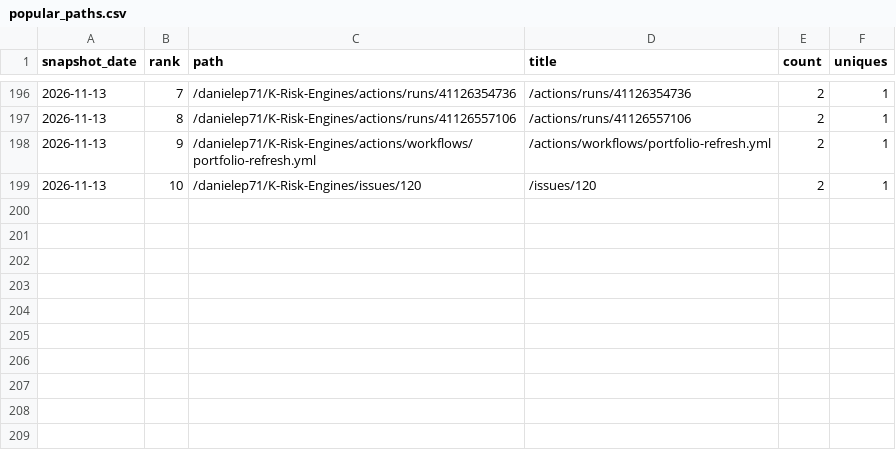
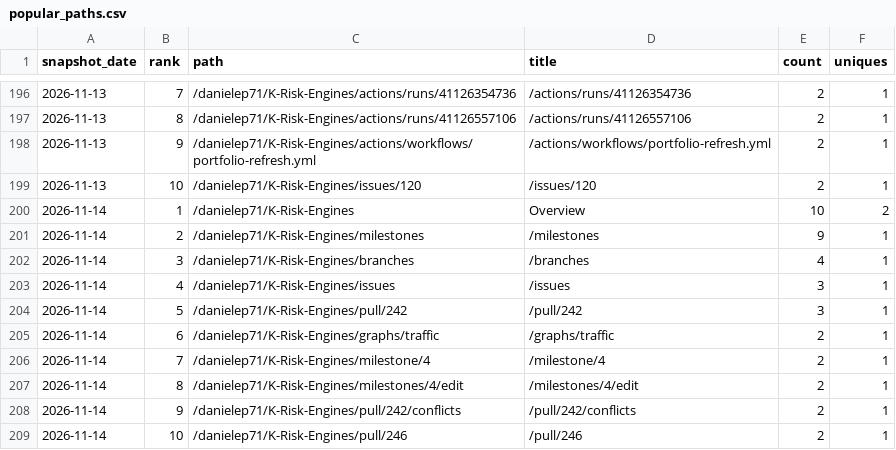
Before and after one commit to danielep71/K-Risk-Engines, a CSV file: data/popular_paths.csv, drawn as a sheet; only a part is shown, gaps mark what is left out; the diff names each change by its address in the sheet, - before the commit and + after, or states it on an @@ line.

```diff
--- a/data/popular_paths.csv
+++ b/data/popular_paths.csv
+row 200: 2026-11-14 | 1 | /danielep71/K-Risk-Engines | Overview | 10 | 2
+row 201: 2026-11-14 | 2 | /danielep71/K-Risk-Engines/milestones | /milestones | 9 | 1
+row 202: 2026-11-14 | 3 | /danielep71/K-Risk-Engines/branches | /branches | 4 | 1
+row 203: 2026-11-14 | 4 | /danielep71/K-Risk-Engines/issues | /issues | 3 | 1
+row 204: 2026-11-14 | 5 | /danielep71/K-Risk-Engines/pull/242 | /pull/242 | 3 | 1
+row 205: 2026-11-14 | 6 | /danielep71/K-Risk-Engines/graphs/traffic | /graphs/traffic | 2 | 1
+row 206: 2026-11-14 | 7 | /danielep71/K-Risk-Engines/milestone/4 | /milestone/4 | 2 | 1
+row 207: 2026-11-14 | 8 | /danielep71/K-Risk-Engines/milestones/4/edit | /milestones/4/edit | 2 | 1
+row 208: 2026-11-14 | 9 | /danielep71/K-Risk-Engines/pull/242/conflicts | /pull/242/conflicts | 2 | 1
+row 209: 2026-11-14 | 10 | /danielep71/K-Risk-Engines/pull/246 | /pull/246 | 2 | 1
```
Also changed, not shown: data/referrers.csv, data/traffic.csv, 4 other files.
